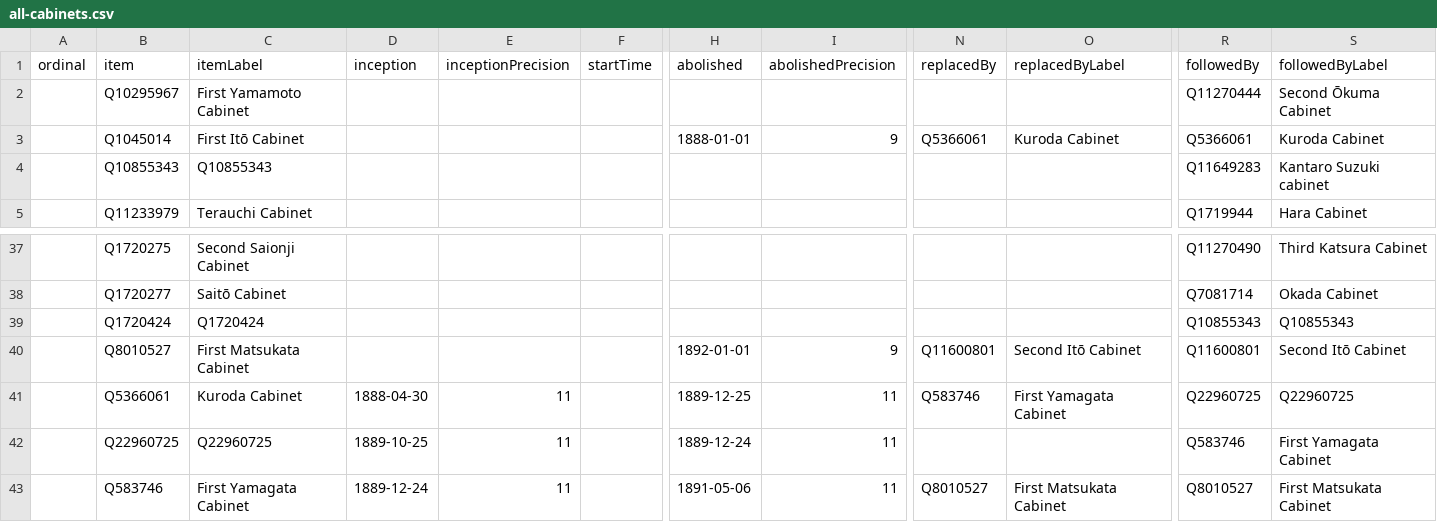
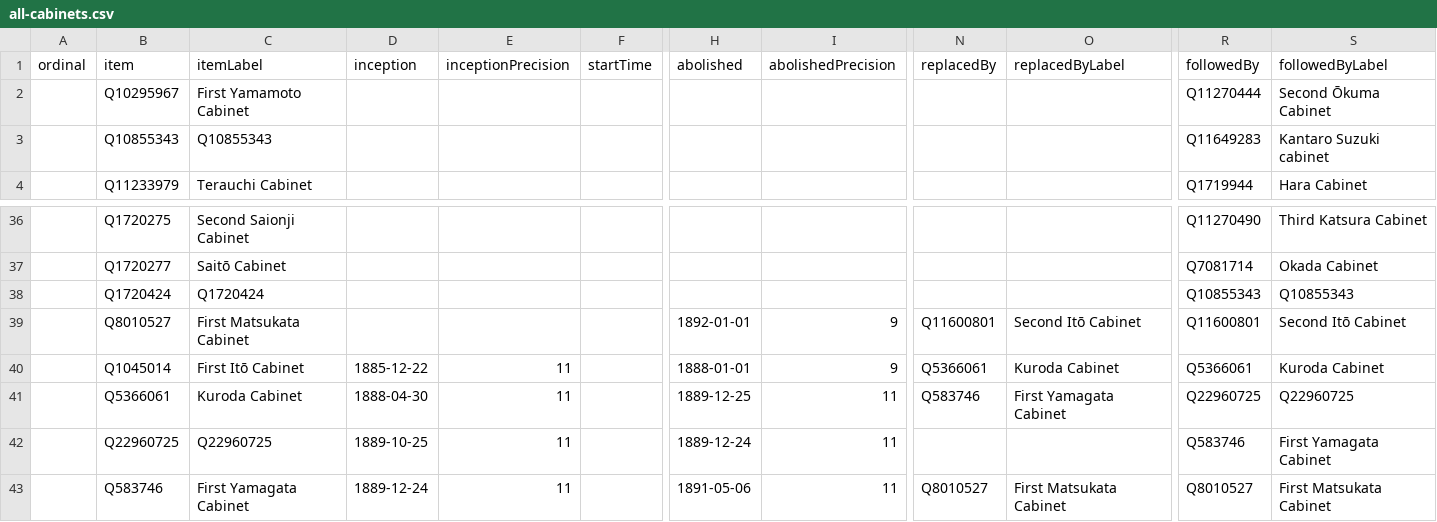
Before and after one commit to every-politician-scrapers/japan-ministers, a CSV file: wikidata/results/all-cabinets.csv, drawn as a sheet; only a part is shown, gaps mark what is left out; removed rows and columns are numbered as before the commit, all else as after; rows hold the shown columns only; the diff names each change by its address in the sheet, - before the commit and + after, or states it on an @@ line.

Commit message:
Run SPARQL queries

```diff
--- a/wikidata/results/all-cabinets.csv
+++ b/wikidata/results/all-cabinets.csv
-row 3:  | Q1045014 | First Itō Cabinet |  |  |  | 1888-01-01 | 9 | Q5366061 | Kuroda Cabinet | Q5366061 | Kuroda Cabinet
+row 40:  | Q1045014 | First Itō Cabinet | 1885-12-22 | 11 |  | 1888-01-01 | 9 | Q5366061 | Kuroda Cabinet | Q5366061 | Kuroda Cabinet
```
